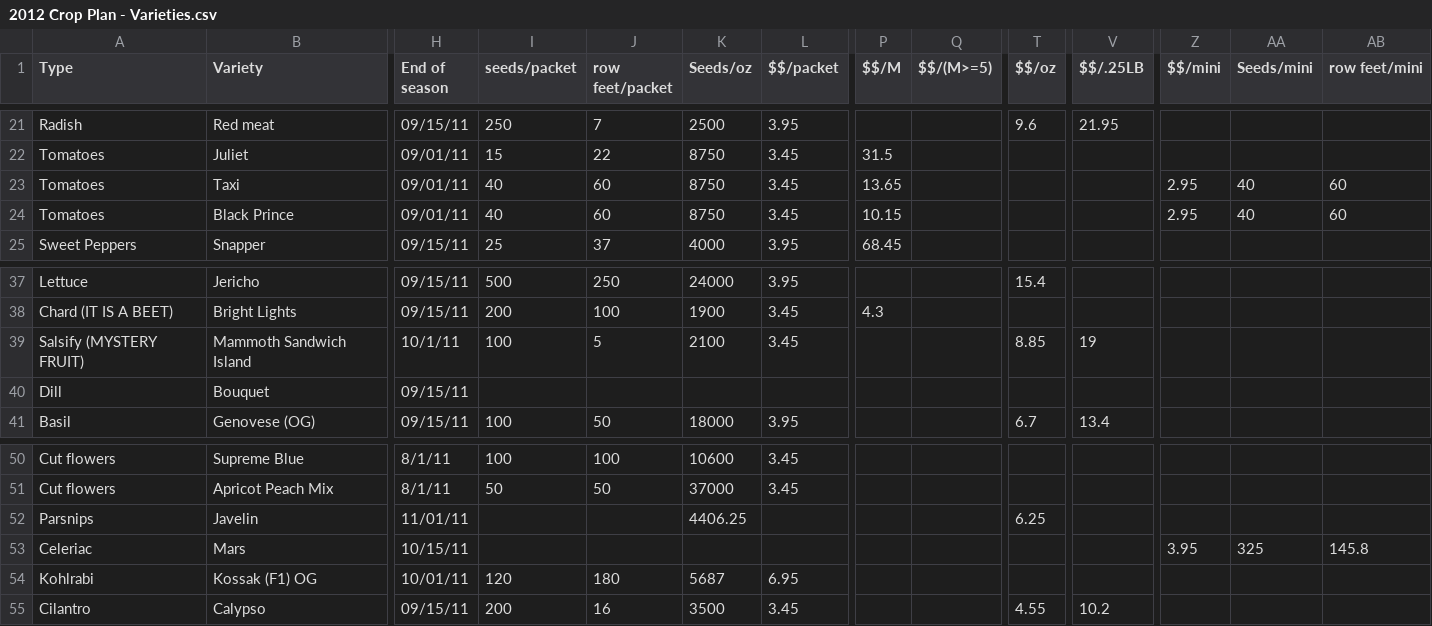
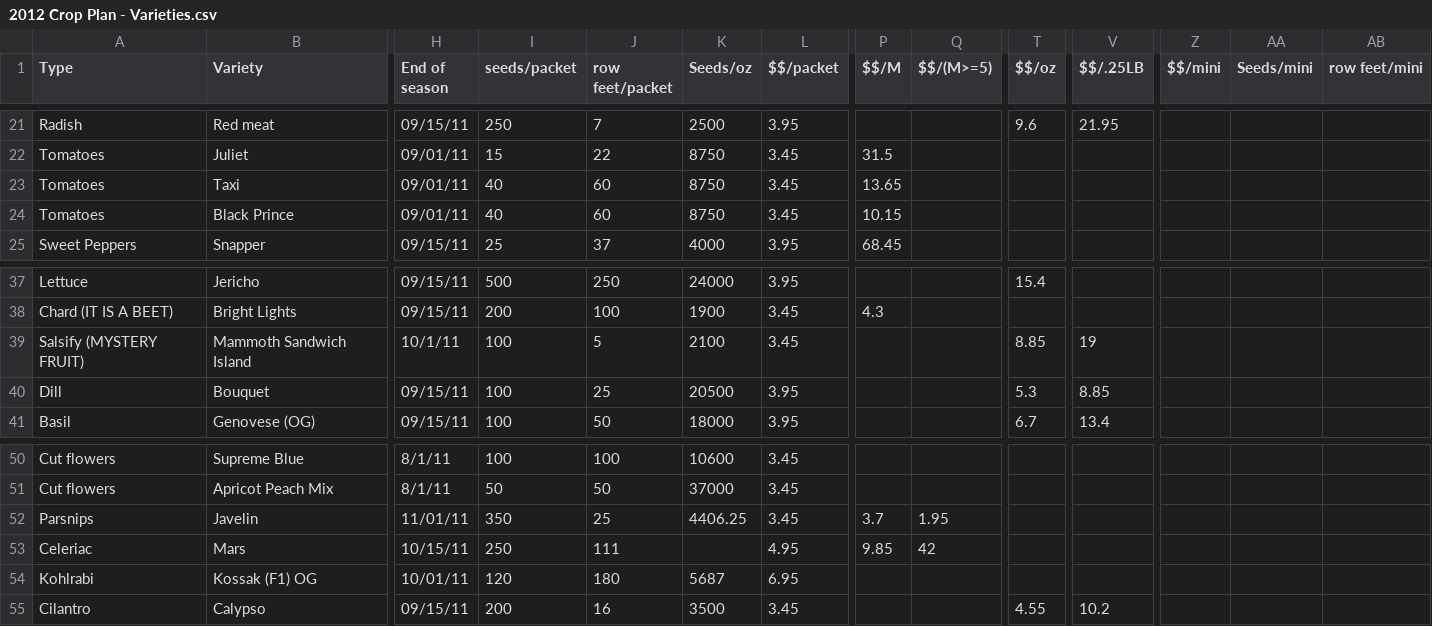
Before and after one commit to exarkun/farmplan, a CSV file: 2012 Crop Plan - Varieties.csv, drawn as a sheet; only a part is shown, gaps mark what is left out; the diff names each change by its address in the sheet, - before the commit and + after, or states it on an @@ line.

```diff
--- a/2012 Crop Plan - Varieties.csv
+++ b/2012 Crop Plan - Varieties.csv
-Z23:Z24 ($$/mini): 2.95
+Z23:Z24 ($$/mini): (empty)
-AA23:AA24 (Seeds/mini): 40
+AA23:AA24 (Seeds/mini): (empty)
-AB23:AB24 (row feet/mini): 60
+AB23:AB24 (row feet/mini): (empty)
-I40 (seeds/packet): (empty)
+I40 (seeds/packet): 100
-J40 (row feet/packet): (empty)
+J40 (row feet/packet): 25
-K40 (Seeds/oz): (empty)
+K40 (Seeds/oz): 20500
-L40 ($$/packet): (empty)
+L40 ($$/packet): 3.95
-T40 ($$/oz): (empty)
+T40 ($$/oz): 5.3
-V40 ($$/.25LB): (empty)
+V40 ($$/.25LB): 8.85
-I52 (seeds/packet): (empty)
+I52 (seeds/packet): 350
-J52 (row feet/packet): (empty)
+J52 (row feet/packet): 25
-L52 ($$/packet): (empty)
+L52 ($$/packet): 3.45
-P52 ($$/M): (empty)
+P52 ($$/M): 3.7
-Q52 ($$/(M>=5)): (empty)
+Q52 ($$/(M>=5)): 1.95
-T52 ($$/oz): 6.25
+T52 ($$/oz): (empty)
-I53 (seeds/packet): (empty)
+I53 (seeds/packet): 250
-J53 (row feet/packet): (empty)
+J53 (row feet/packet): 111
-L53 ($$/packet): (empty)
+L53 ($$/packet): 4.95
-P53 ($$/M): (empty)
+P53 ($$/M): 9.85
-Q53 ($$/(M>=5)): (empty)
+Q53 ($$/(M>=5)): 42
-Z53 ($$/mini): 3.95
+Z53 ($$/mini): (empty)
-AA53 (Seeds/mini): 325
+AA53 (Seeds/mini): (empty)
-AB53 (row feet/mini): 145.8
+AB53 (row feet/mini): (empty)
```
Also changed, not shown: 1 other file.
